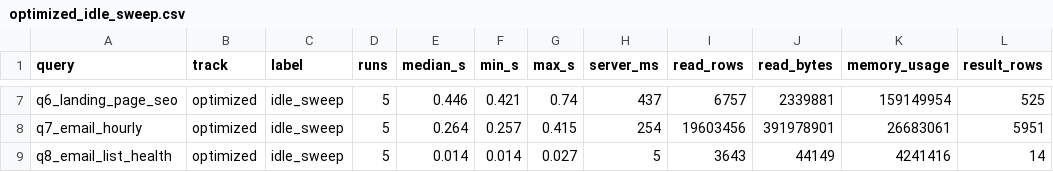
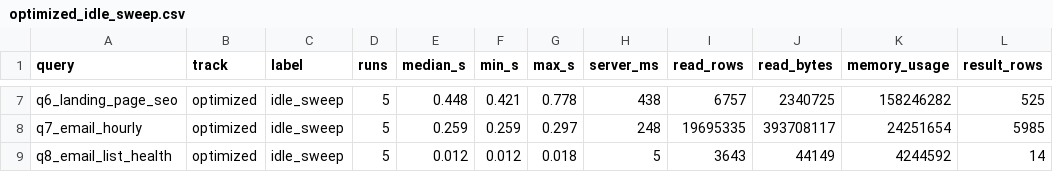
Before and after one commit to aiven/aiven-examples, a CSV file: solutions/clickhouse-marketing-analytics/02-dashboard-mv/bench/results/optimized_idle_sweep.csv, drawn as a sheet; only a part is shown, gaps mark what is left out; the diff covers the shown part only; the diff names each change by its address in the sheet, - before the commit and + after, or states it on an @@ line.

```diff
--- a/solutions/clickhouse-marketing-analytics/02-dashboard-mv/bench/results/optimized_idle_sweep.csv
+++ b/solutions/clickhouse-marketing-analytics/02-dashboard-mv/bench/results/optimized_idle_sweep.csv
-E7 (median_s): 0.446
+E7 (median_s): 0.448
-G7 (max_s): 0.74
+G7 (max_s): 0.778
-H7 (server_ms): 437
+H7 (server_ms): 438
-J7 (read_bytes): 2339881
+J7 (read_bytes): 2340725
-K7 (memory_usage): 159149954
+K7 (memory_usage): 158246282
-E8 (median_s): 0.264
+E8 (median_s): 0.259
-F8 (min_s): 0.257
+F8 (min_s): 0.259
-G8 (max_s): 0.415
+G8 (max_s): 0.297
-H8 (server_ms): 254
+H8 (server_ms): 248
-I8 (read_rows): 19603456
+I8 (read_rows): 19695335
-J8 (read_bytes): 391978901
+J8 (read_bytes): 393708117
-K8 (memory_usage): 26683061
+K8 (memory_usage): 24251654
-L8 (result_rows): 5951
+L8 (result_rows): 5985
-E9 (median_s): 0.014
+E9 (median_s): 0.012
-F9 (min_s): 0.014
+F9 (min_s): 0.012
-G9 (max_s): 0.027
+G9 (max_s): 0.018
-K9 (memory_usage): 4241416
+K9 (memory_usage): 4244592
```
Also changed, not shown: 30 edited cells elsewhere in this file, 1 other file.
